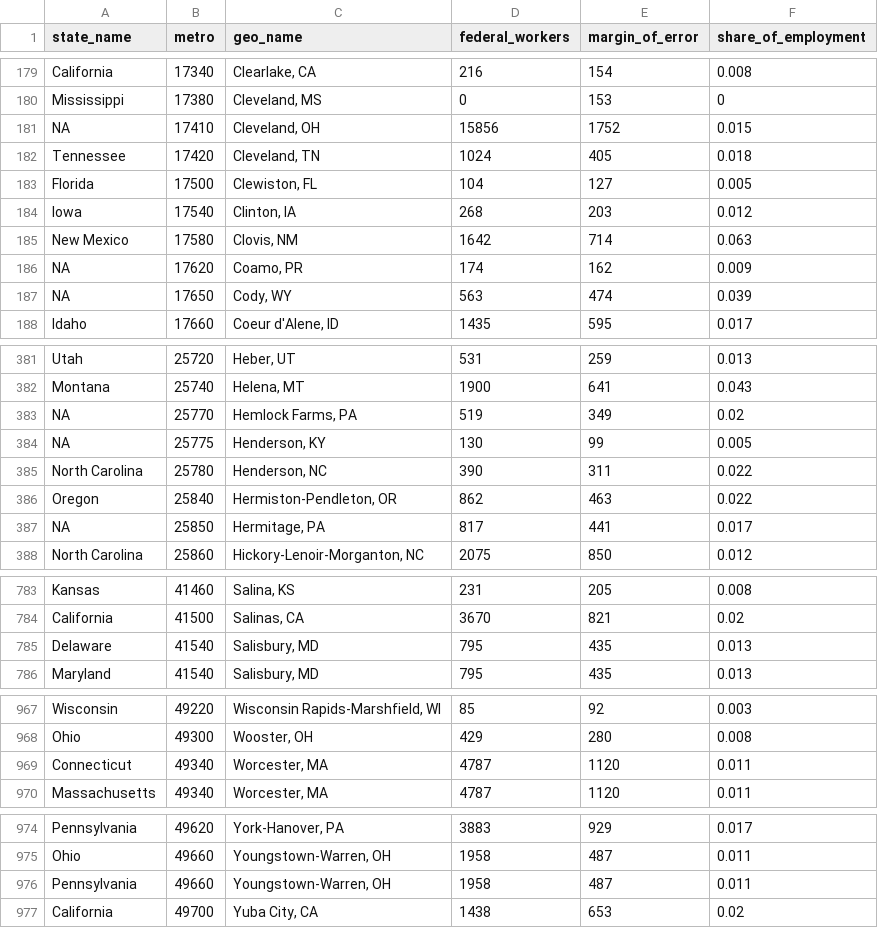
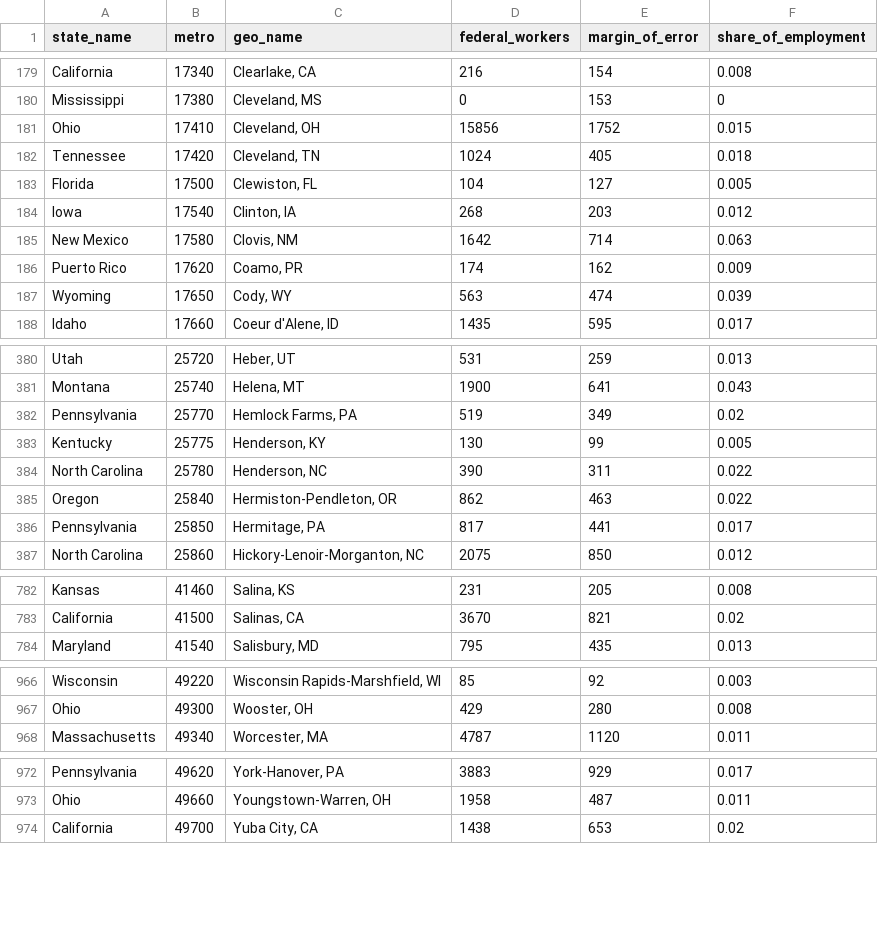
Before and after one commit to Economic/federal_workforce, a CSV file: docs/web_assets/federal_workers_metro.csv, drawn as a sheet; only a part is shown, gaps mark what is left out; the diff covers the shown part only.

Commit message:
correct state names and use 2023 metro codes from geocorr

```diff
--- a/docs/web_assets/federal_workers_metro.csv
+++ b/docs/web_assets/federal_workers_metro.csv
@@ -180,3 +180,3 @@ California,17340,"Clearlake, CA",216,154,0.008
 Mississippi,17380,"Cleveland, MS",0,153,0
-NA,17410,"Cleveland, OH",15856,1752,0.015
+Ohio,17410,"Cleveland, OH",15856,1752,0.015
 Tennessee,17420,"Cleveland, TN",1024,405,0.018
@@ -185,4 +185,4 @@ Iowa,17540,"Clinton, IA",268,203,0.012
 New Mexico,17580,"Clovis, NM",1642,714,0.063
-NA,17620,"Coamo, PR",174,162,0.009
-NA,17650,"Cody, WY",563,474,0.039
+Puerto Rico,17620,"Coamo, PR",174,162,0.009
+Wyoming,17650,"Cody, WY",563,474,0.039
 Idaho,17660,"Coeur d'Alene, ID",1435,595,0.017
@@ -382,7 +381,7 @@ Utah,25720,"Heber, UT",531,259,0.013
 Montana,25740,"Helena, MT",1900,641,0.043
-NA,25770,"Hemlock Farms, PA",519,349,0.02
-NA,25775,"Henderson, KY",130,99,0.005
+Pennsylvania,25770,"Hemlock Farms, PA",519,349,0.02
+Kentucky,25775,"Henderson, KY",130,99,0.005
 North Carolina,25780,"Henderson, NC",390,311,0.022
 Oregon,25840,"Hermiston-Pendleton, OR",862,463,0.022
-NA,25850,"Hermitage, PA",817,441,0.017
+Pennsylvania,25850,"Hermitage, PA",817,441,0.017
 North Carolina,25860,"Hickory-Lenoir-Morganton, NC",2075,850,0.012
@@ -784,3 +783,2 @@ Kansas,41460,"Salina, KS",231,205,0.008
 California,41500,"Salinas, CA",3670,821,0.02
-Delaware,41540,"Salisbury, MD",795,435,0.013
 Maryland,41540,"Salisbury, MD",795,435,0.013
@@ -968,3 +967,2 @@ Wisconsin,49220,"Wisconsin Rapids-Marshfield, WI",85,92,0.003
 Ohio,49300,"Wooster, OH",429,280,0.008
-Connecticut,49340,"Worcester, MA",4787,1120,0.011
 Massachusetts,49340,"Worcester, MA",4787,1120,0.011
@@ -975,3 +973,2 @@ Pennsylvania,49620,"York-Hanover, PA",3883,929,0.017
 Ohio,49660,"Youngstown-Warren, OH",1958,487,0.011
-Pennsylvania,49660,"Youngstown-Warren, OH",1958,487,0.011
 California,49700,"Yuba City, CA",1438,653,0.02
```
Also changed, not shown: 6 added rows, 6 removed rows and 50 edited cells elsewhere in this file, web_assets/federal_workers_metro.csv, 3 other files.
